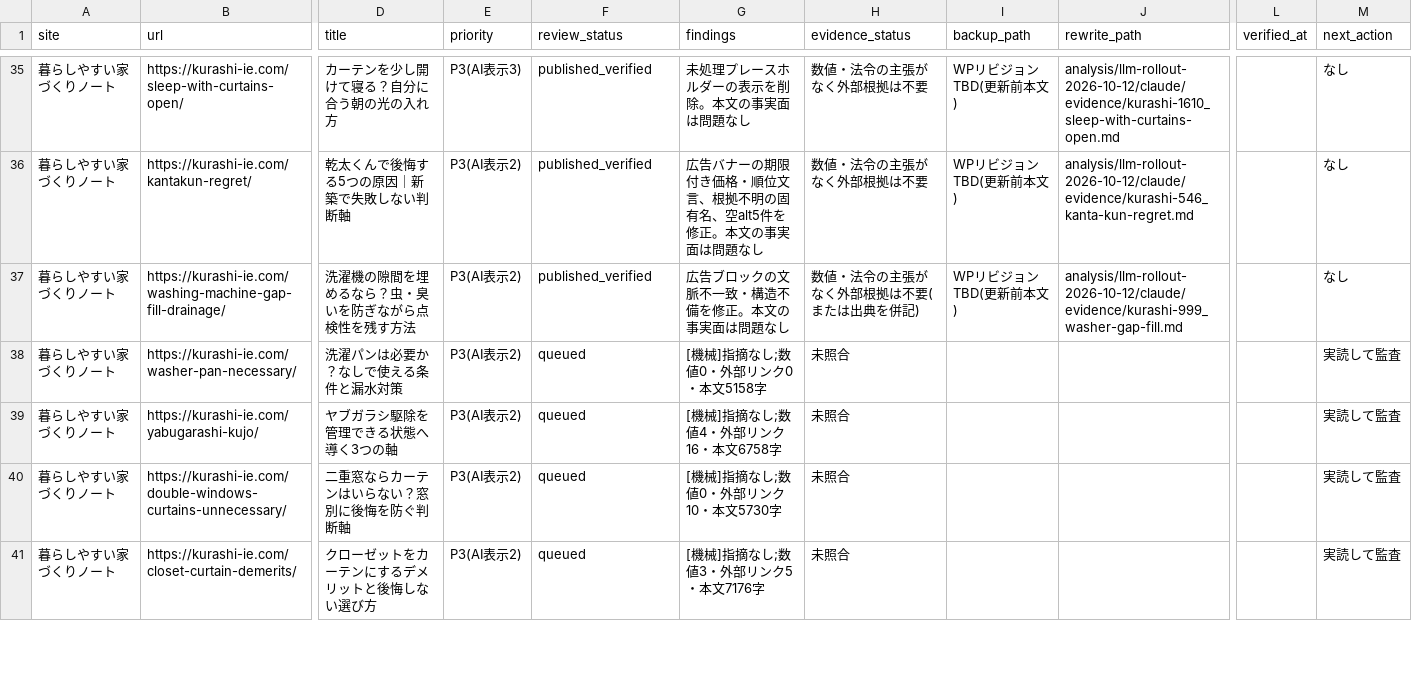
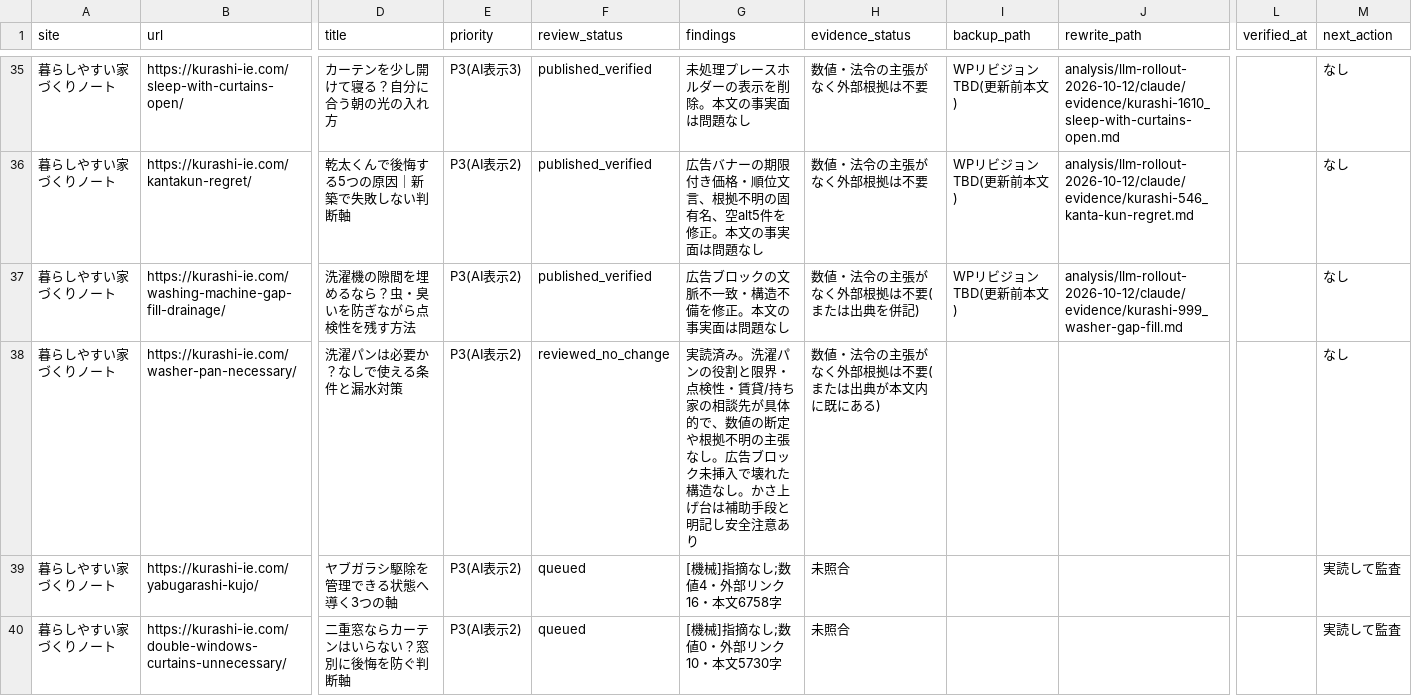
Before and after one commit to ebimayo5/unified-article-app, a CSV file: analysis/llm-rollout-2026-10-12/claude/home_audit.csv, drawn as a sheet; only a part is shown, gaps mark what is left out; the shorter side is filled out with more unchanged rows; the diff names each change by its address in the sheet, - before the commit and + after, or states it on an @@ line.

```diff
--- a/analysis/llm-rollout-2026-10-12/claude/home_audit.csv
+++ b/analysis/llm-rollout-2026-10-12/claude/home_audit.csv
-F38 (review_status): queued
+F38 (review_status): reviewed_no_change
-G38 (findings): [機械]指摘なし;数値0・外部リンク0・本文5158字
+G38 (findings): 実読済み。洗濯パンの役割と限界・点検性・賃貸/持ち家の相談先が具体的で、数値の断定や根拠不明の主張なし。広告ブロック未挿入で壊れた構造なし。かさ上げ台は補助手段と明記し安全注意あり
-H38 (evidence_status): 未照合
+H38 (evidence_status): 数値・法令の主張がなく外部根拠は不要(または出典が本文内に既にある)
-M38 (next_action): 実読して監査
+M38 (next_action): なし
```
